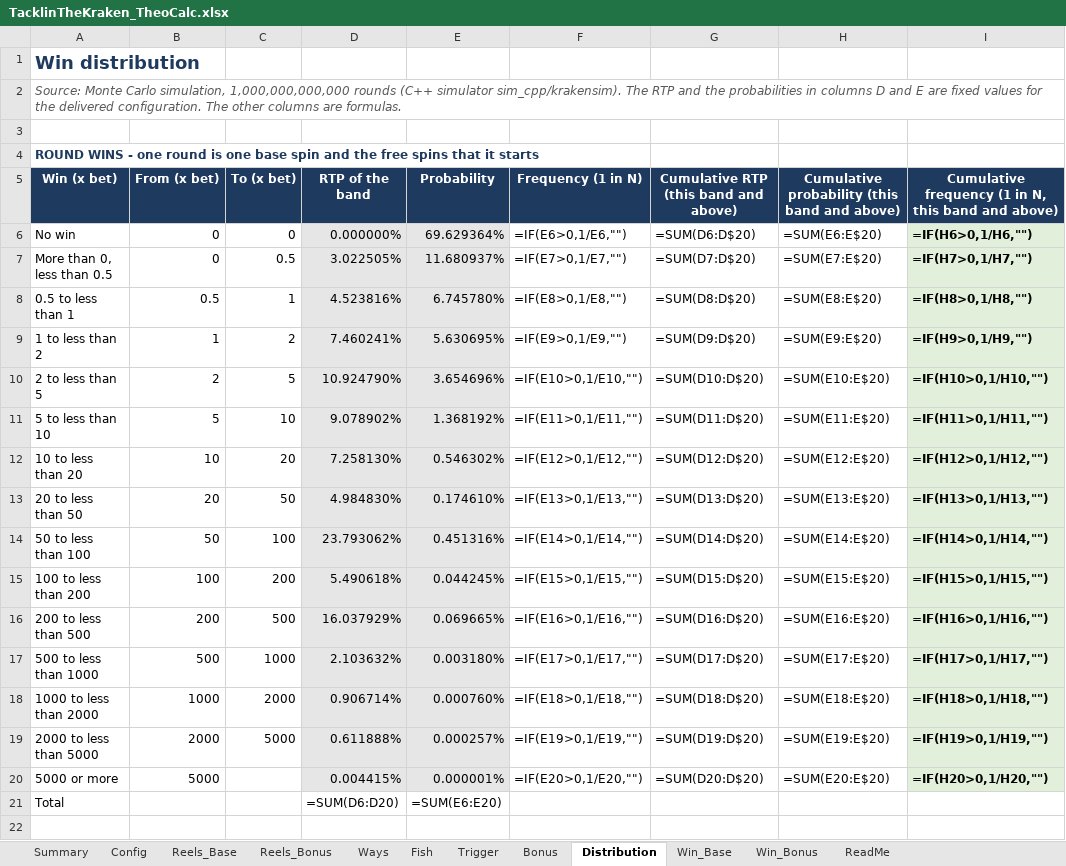
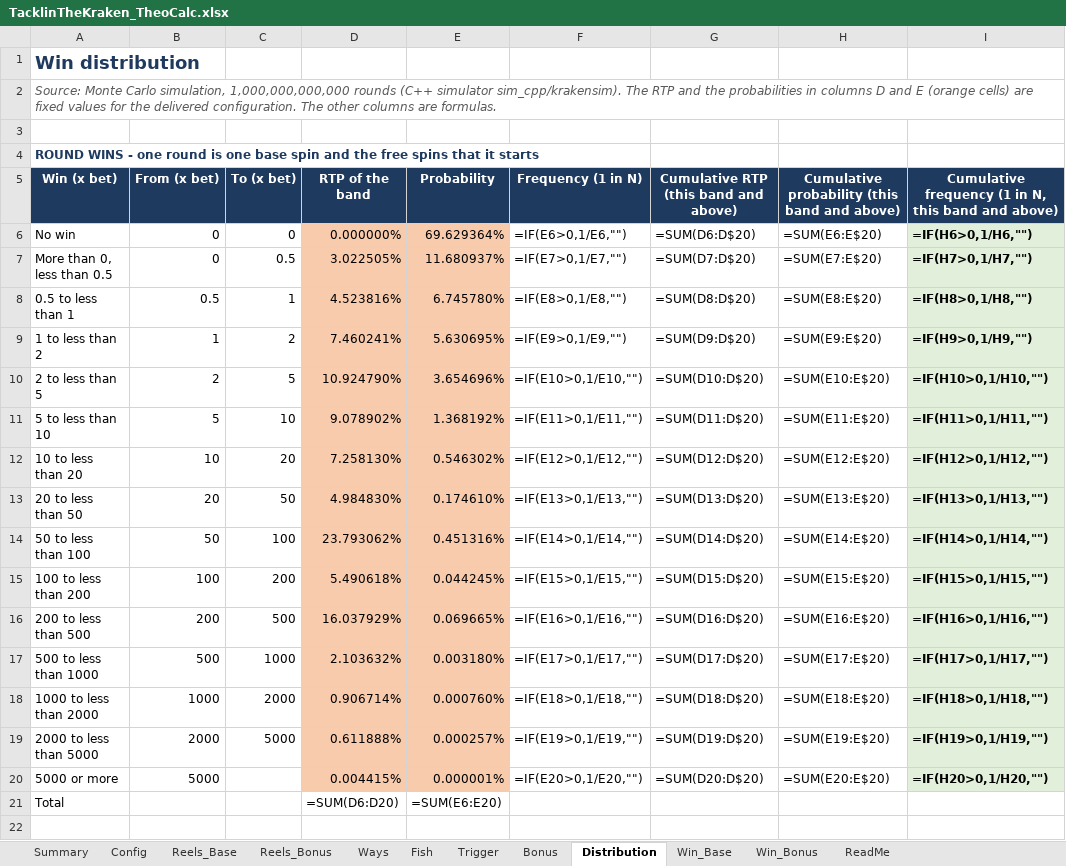
Before and after one commit to doubledigit-IQ/tacklin-the-kraken, an Excel workbook: files/TacklinTheKraken_TheoCalc.xlsx, sheet Distribution, drawn as a sheet; only a part is shown; values as stored, in another font and other column widths than the file's, no borders; formulas without a stored value are shown as written; the diff covers the shown part only; the diff names each change by its address in the sheet, - before the commit and + after, or states it on an @@ line.

```diff
--- a/files/TacklinTheKraken_TheoCalc.xlsx (sheet Distribution)
+++ b/files/TacklinTheKraken_TheoCalc.xlsx (sheet Distribution)
-A2: …and E are fixed…
+A2: …and E (orange cells) are fixed…
-D6:E20 fill: #E7E6E6
+D6:E20 fill: #F8CBAD
```
Also changed, not shown: cell formats elsewhere in this sheet, sheet Summary, sheet ReadMe, sheet Config, 3 other files.
